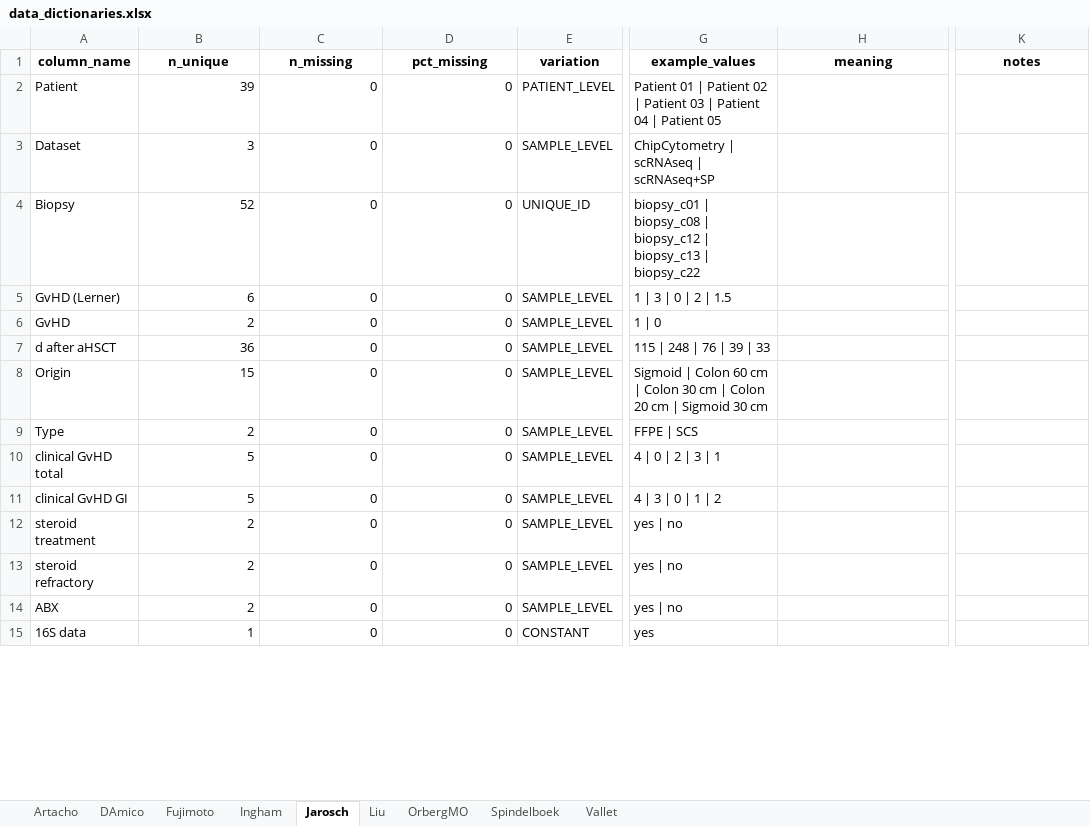
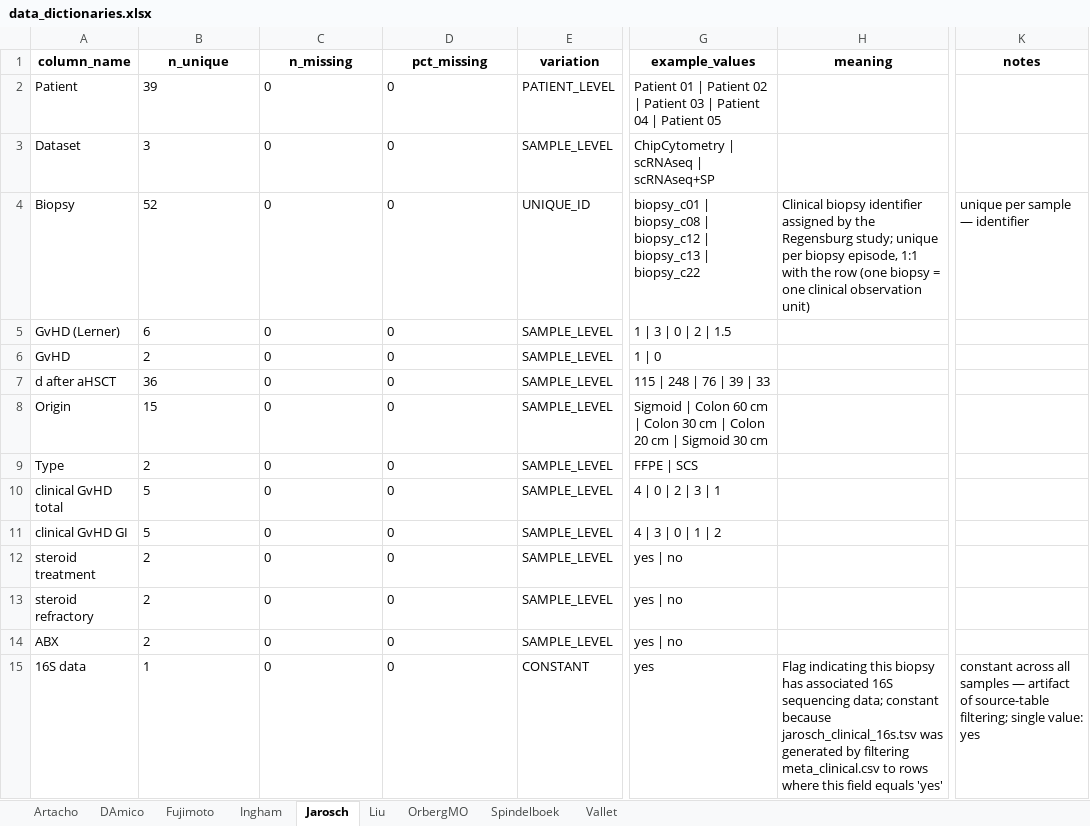
Before and after one commit to s-huebler/ODSiData, an Excel workbook: Merging/data_dictionaries.xlsx, sheet Jarosch, drawn as a sheet; only a part is shown, gaps mark what is left out; values as stored, in another font and other column widths than the file's, no borders; the diff covers the shown part only; the diff names each change by its address in the sheet, - before the commit and + after, or states it on an @@ line.

Commit message:
[Merging] round 2 data dictionary — technical and identifier columns

```diff
--- a/Merging/data_dictionaries.xlsx (sheet Jarosch)
+++ b/Merging/data_dictionaries.xlsx (sheet Jarosch)
-B2:D15 alignment: right
+B2:D15 alignment: left
-H4 (meaning): (empty)
+H4 (meaning): Clinical biopsy identifier assigned by the Regensburg study; unique per biopsy episode, 1:1 with the row (one biopsy = one clinical observation unit)
-K4 (notes): (empty)
+K4 (notes): unique per sample — identifier
-H15 (meaning): (empty)
+H15 (meaning): Flag indicating this biopsy has associated 16S sequencing data; constant because jarosch_clinical_16s.tsv was generated by filtering meta_clinical.csv to rows where this field equals 'yes'
-K15 (notes): (empty)
+K15 (notes): constant across all samples — artifact of source-table filtering; single value: yes
```
Also changed, not shown: cell formats elsewhere in this sheet, sheet Ingham, sheet DAmico, sheet Liu, sheet Vallet, sheet Spindelboek, sheet OrbergMO, 2 more sheets, 1 other file.
